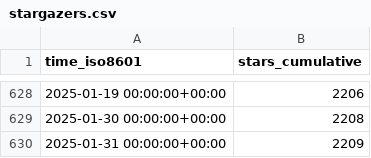
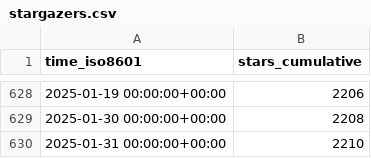
Before and after one commit to instill-ai/instill-core-stats, a CSV file: instill-ai/instill-core/ghrs-data/stargazers.csv, drawn as a sheet; only a part is shown, gaps mark what is left out.

```diff
--- a/instill-ai/instill-core/ghrs-data/stargazers.csv
+++ b/instill-ai/instill-core/ghrs-data/stargazers.csv
@@ -629,2 +629,2 @@ time_iso8601,stars_cumulative
 2025-01-30 00:00:00+00:00,2208
-2025-01-31 00:00:00+00:00,2209
+2025-01-31 00:00:00+00:00,2210
```
